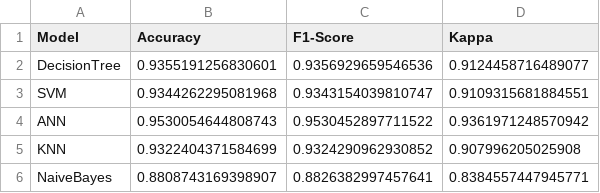
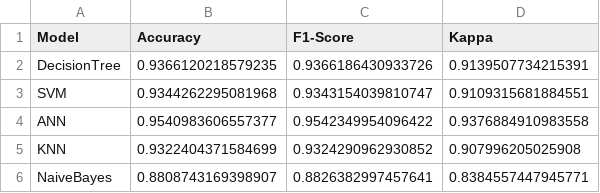
Before and after one commit to JuanDGarridoR/Project-2-EDT, a CSV file: outputs/metrics/model_metrics.csv, drawn as a sheet.

```diff
--- a/outputs/metrics/model_metrics.csv
+++ b/outputs/metrics/model_metrics.csv
@@ -1,5 +1,5 @@
 Model,Accuracy,F1-Score,Kappa
-DecisionTree,0.9355191256830601,0.9356929659546536,0.9124458716489077
+DecisionTree,0.9366120218579235,0.9366186430933726,0.9139507734215391
 SVM,0.9344262295081968,0.9343154039810747,0.9109315681884551
-ANN,0.9530054644808743,0.9530452897711522,0.9361971248570942
+ANN,0.9540983606557377,0.9542349954096422,0.9376884910983558
 KNN,0.9322404371584699,0.9324290962930852,0.907996205025908
```
Also changed, not shown: 2 other files.
